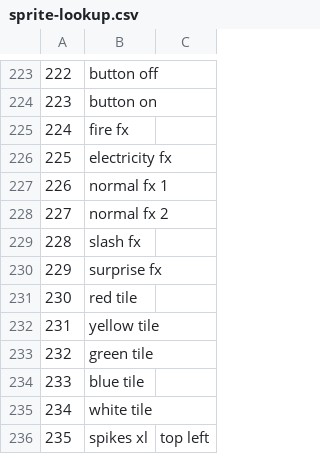
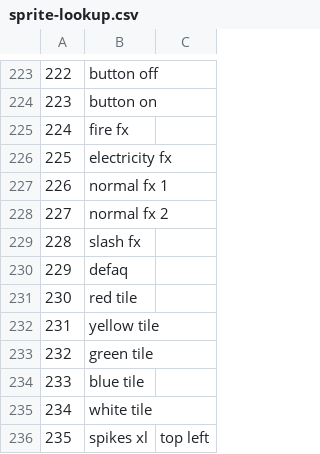
Before and after one commit to pebonius/shadow-of-rummaroe, a CSV file: sprite-lookup.csv, drawn as a sheet; only a part is shown, gaps mark what is left out.

```diff
--- a/sprite-lookup.csv
+++ b/sprite-lookup.csv
@@ -229,3 +229,3 @@
 228,slash fx,
-229,surprise fx,
+229,defaq,
 230,red tile,
```
Also changed, not shown: 3 other files.
